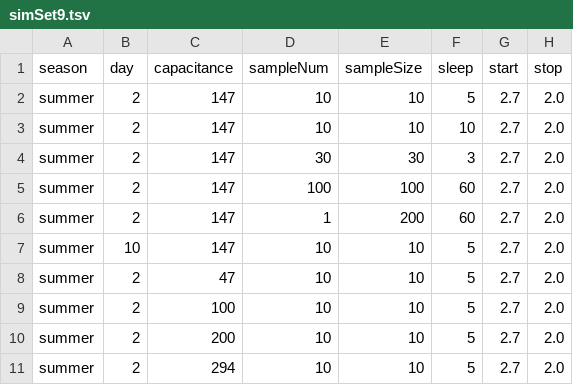
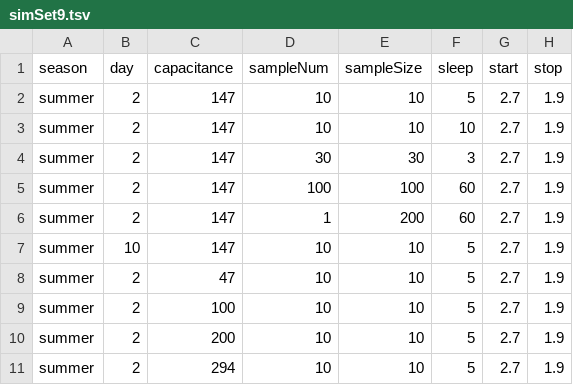
Before and after one commit to sindrekvande/MasterThesis, a TSV file: simulation/simSet9.tsv, drawn as a sheet.

```diff
--- a/simulation/simSet9.tsv
+++ b/simulation/simSet9.tsv
@@ -1,11 +1,11 @@
 season	day	capacitance	sampleNum	sampleSize	sleep	start	stop
-summer	2	147	10	10	5	2.7	2.0
-summer	2	147	10	10	10	2.7	2.0
-summer	2	147	30	30	3	2.7	2.0
-summer	2	147	100	100	60	2.7	2.0
-summer	2	147	1	200	60	2.7	2.0
-summer	10	147	10	10	5	2.7	2.0
-summer	2	47	10	10	5	2.7	2.0
-summer	2	100	10	10	5	2.7	2.0
-summer	2	200	10	10	5	2.7	2.0
-summer	2	294	10	10	5	2.7	2.0
+summer	2	147	10	10	5	2.7	1.9
+summer	2	147	10	10	10	2.7	1.9
+summer	2	147	30	30	3	2.7	1.9
+summer	2	147	100	100	60	2.7	1.9
+summer	2	147	1	200	60	2.7	1.9
+summer	10	147	10	10	5	2.7	1.9
+summer	2	47	10	10	5	2.7	1.9
+summer	2	100	10	10	5	2.7	1.9
+summer	2	200	10	10	5	2.7	1.9
+summer	2	294	10	10	5	2.7	1.9
```
Also changed, not shown: 1 other file.
